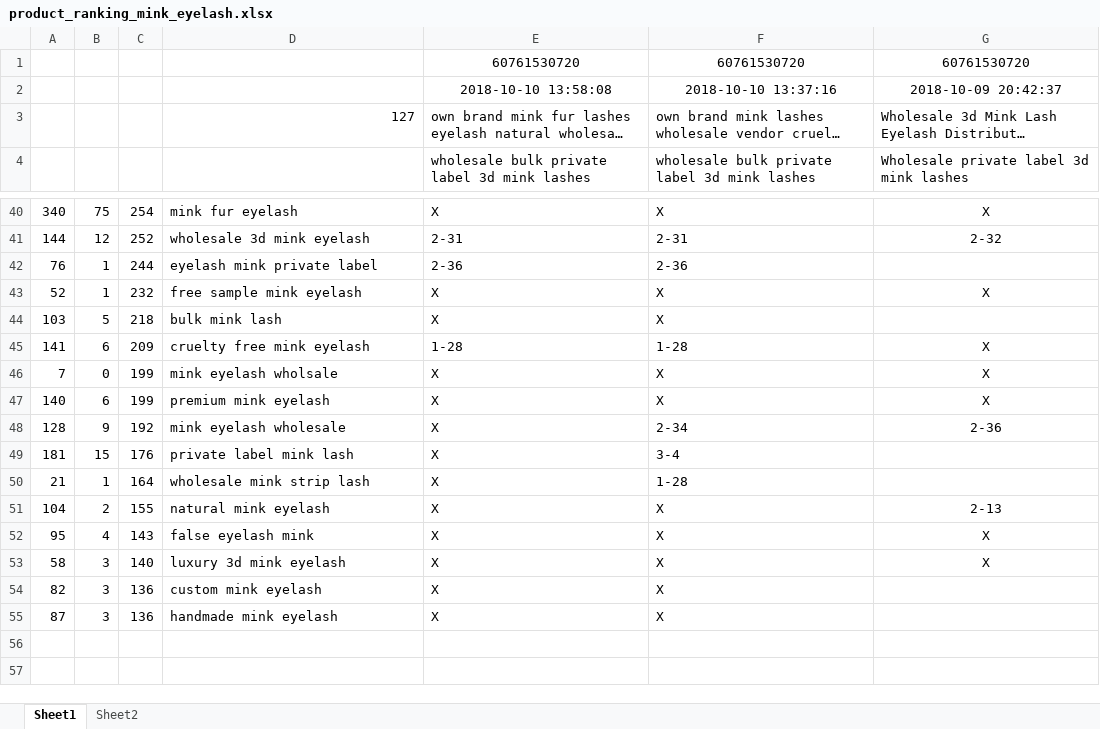
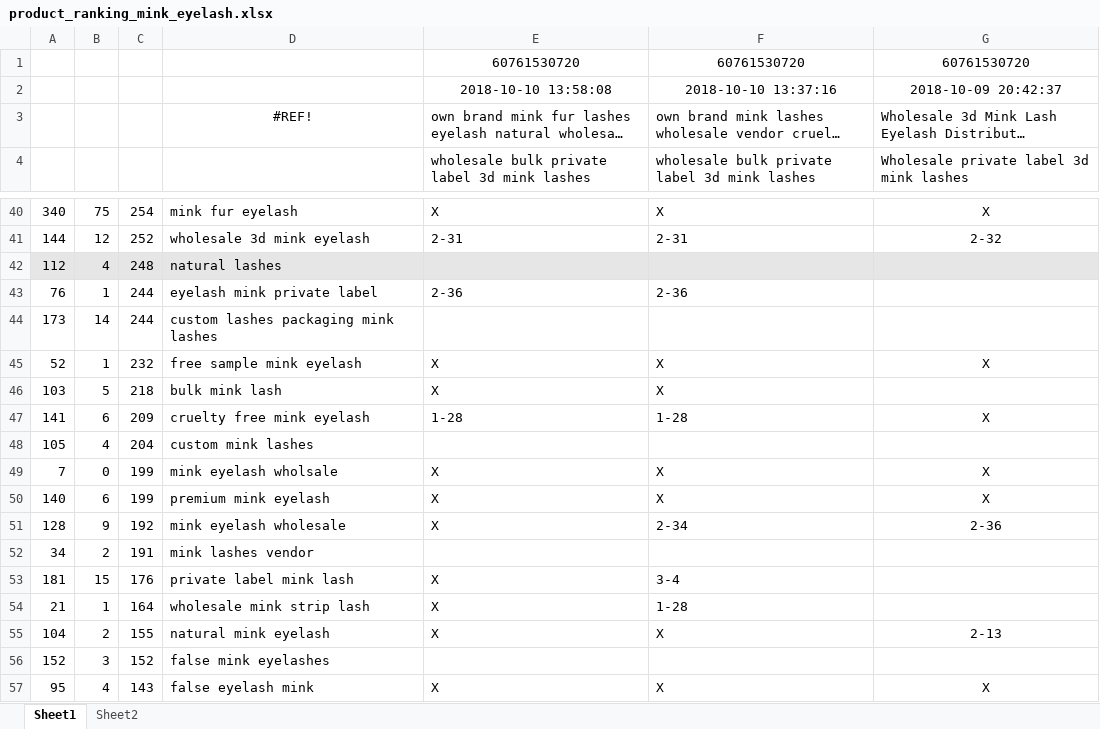
Before and after one commit to GSIL-Monitor/Market_Management, an Excel workbook: product_ranking_mink_eyelash.xlsx, sheet Sheet1, drawn as a sheet; only a part is shown, gaps mark what is left out; the shorter side is filled out with more unchanged rows; long unchanged cells end in …; values as stored, in another font and other column widths than the file's, no borders; the diff names each change by its address in the sheet, - before the commit and + after, or states it on an @@ line.

```diff
--- a/product_ranking_mink_eyelash.xlsx (sheet Sheet1)
+++ b/product_ranking_mink_eyelash.xlsx (sheet Sheet1)
-D3: 127
+D3: #REF!
-D3 alignment: right
+D3 alignment: center
+row 42: 112 | 4 | 248 | natural lashes
+row 44: 173 | 14 | 244 | custom lashes packaging mink lashes
+row 48: 105 | 4 | 204 | custom mink lashes
+row 52: 34 | 2 | 191 | mink lashes vendor
+row 56: 152 | 3 | 152 | false mink eyelashes
```
Also changed, not shown: product_ranking_flat_eyelash_extension.xlsx, product_ranking_mink_eyelash_extension.xlsx, 7 other files.
